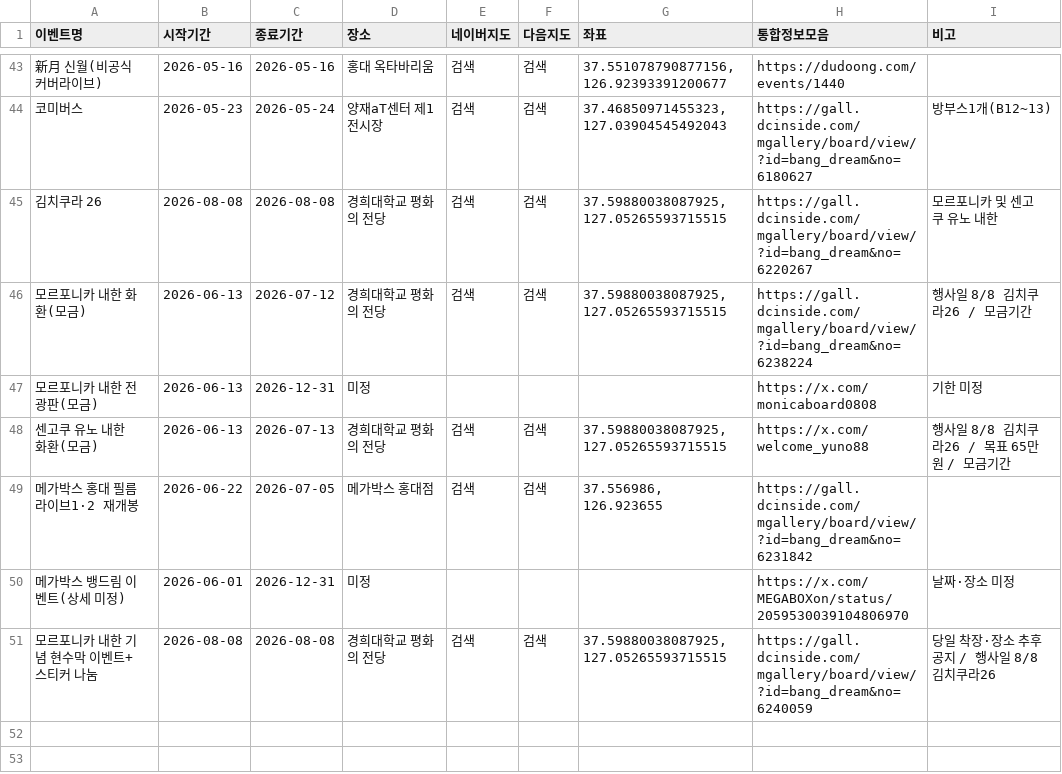
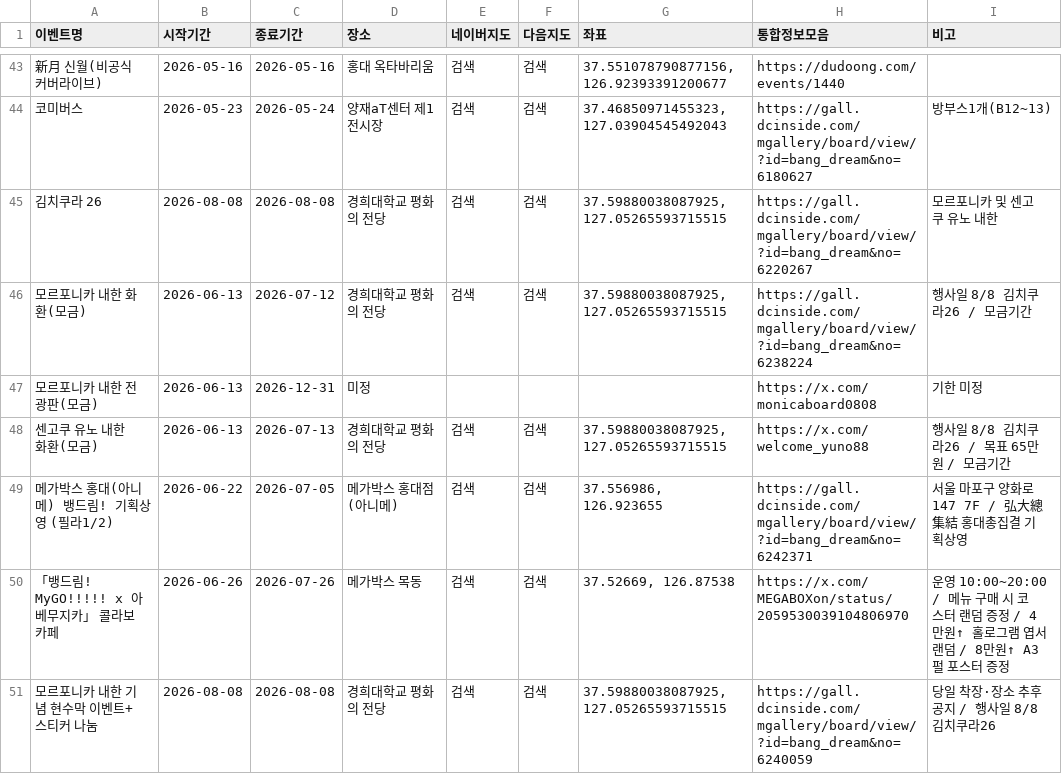
Before and after one commit to bandorigall/bangdream_events.github.io, a CSV file: events.csv, drawn as a sheet; only a part is shown, gaps mark what is left out; removed rows and columns are numbered as before the commit, all else as after; the diff names each change by its address in the sheet, - before the commit and + after, or states it on an @@ line.

Commit message:
Update Megabox events (콜라보 카페, 홍대 기획상영)

```diff
--- a/events.csv
+++ b/events.csv
-A49 (이벤트명): 메가박스 홍대 필름라이브1·2 재개봉
+A49 (이벤트명): 메가박스 홍대(아니메) 뱅드림! 기획상영 (필라1/2)
-D49 (장소): 메가박스 홍대점
+D49 (장소): 메가박스 홍대점(아니메)
-H49 (통합정보모음): https://gall.dcinside.com/mgallery/board/view/?id=bang_dream&no=6231842
+H49 (통합정보모음): https://gall.dcinside.com/mgallery/board/view/?id=bang_dream&no=6242371
-I49 (비고): (empty)
+I49 (비고): 서울 마포구 양화로 147 7F / 弘大總集結 홍대총집결 기획상영
-row 50: 메가박스 뱅드림 이벤트(상세 미정) | 2026-06-01 | 2026-12-31 | 미정 |  |  |  | https://x.com/MEGABOXon/status/2059530039104806970 | 날짜·장소 미정
+row 50: 「뱅드림! MyGO!!!!! x 아베무지카」 콜라보 카페 | 2026-06-26 | 2026-07-26 | 메가박스 목동 | 검색 | 검색 | 37.52669, 126.87538 | https://x.com/MEGABOXon/status/2059530039104806970 | 운영 10:00~20:00 / 메뉴 구매 시 코스터 랜덤 증정 / 4만원↑ 홀로그램 엽서 랜덤 / 8만원↑ A3 펄 포스터 증정
```
Also changed, not shown: 1 other file.
